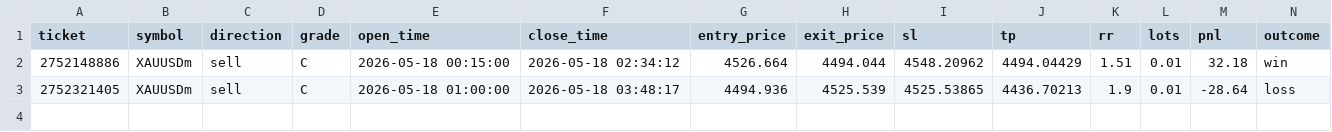
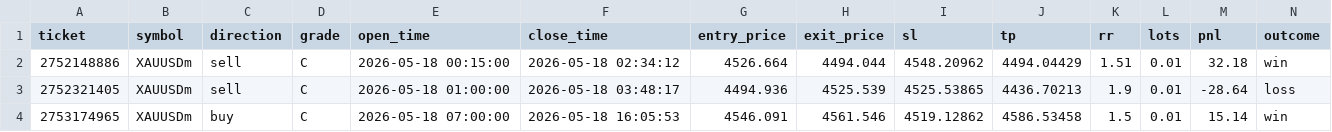
Before and after one commit to AzharJacobs/MT5--ML, a CSV file: logs/trades_2026-05-18.csv, drawn as a sheet; only a part is shown; rows hold the shown columns only; the diff names each change by its address in the sheet, - before the commit and + after, or states it on an @@ line.

```diff
--- a/logs/trades_2026-05-18.csv
+++ b/logs/trades_2026-05-18.csv
+row 4: 2753174965 | XAUUSDm | buy | C | 2026-05-18 07:00:00 | 2026-05-18 16:05:53 | 4546.091 | 4561.546 | 4519.12862 | 4586.53458 | 1.5 | 0.01 | 15.14 | win
```
Also changed, not shown: catboost_info/learn_error.tsv, catboost_info/time_left.tsv, 56 other files.
